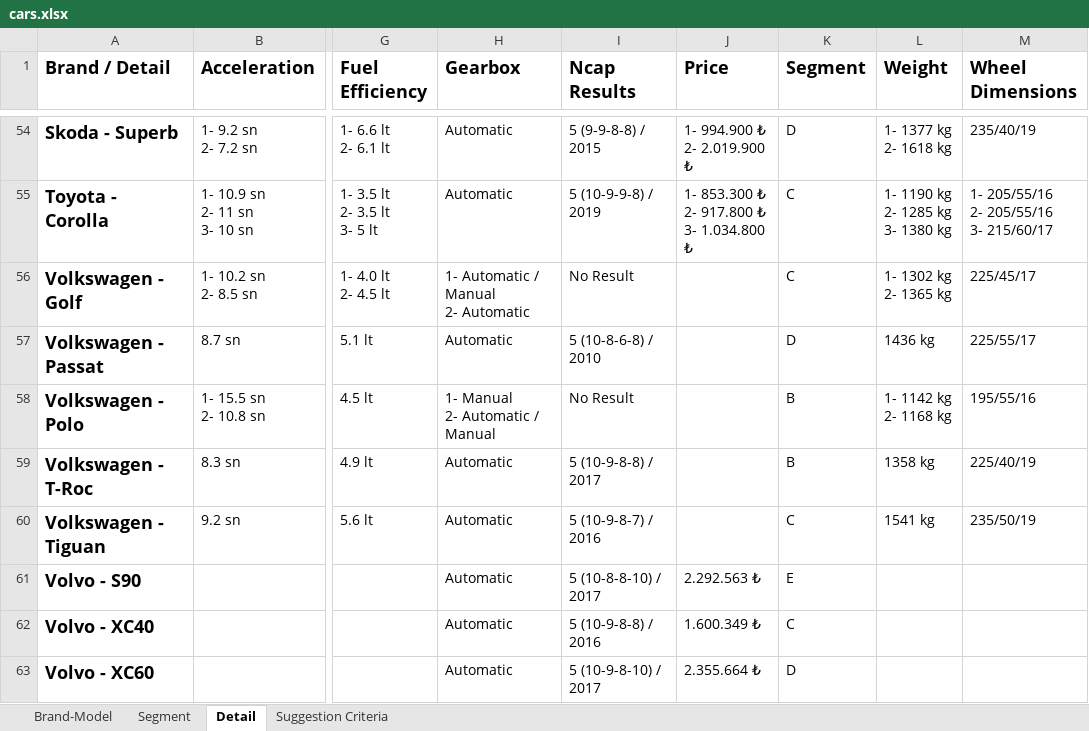
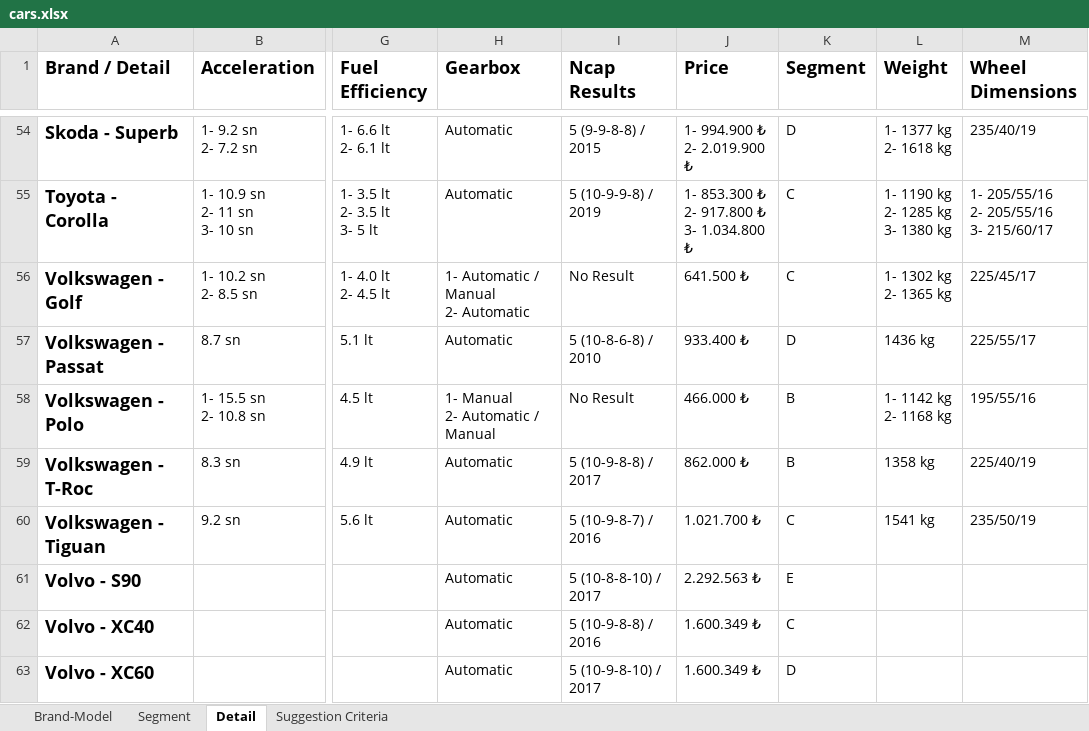
Before and after one commit to which-car/documentation, an Excel workbook: cars.xlsx, sheet Detail, drawn as a sheet; only a part is shown, gaps mark what is left out; values as stored, in another font and other column widths than the file's, no borders; table styles not drawn; the diff covers the shown part only; the diff names each change by its address in the sheet, - before the commit and + after, or states it on an @@ line.

Commit message:
details

```diff
--- a/cars.xlsx (sheet Detail)
+++ b/cars.xlsx (sheet Detail)
-J56 (Price): (empty)
+J56 (Price): 641.500 ₺
-J57 (Price): (empty)
+J57 (Price): 933.400 ₺
-J58 (Price): (empty)
+J58 (Price): 466.000 ₺
-J59 (Price): (empty)
+J59 (Price): 862.000 ₺
-J60 (Price): (empty)
+J60 (Price): 1.021.700 ₺
-J63 (Price): 2.355.664 ₺
+J63 (Price): 1.600.349 ₺
```
Also changed, not shown: 16 edited cells elsewhere in this sheet.
